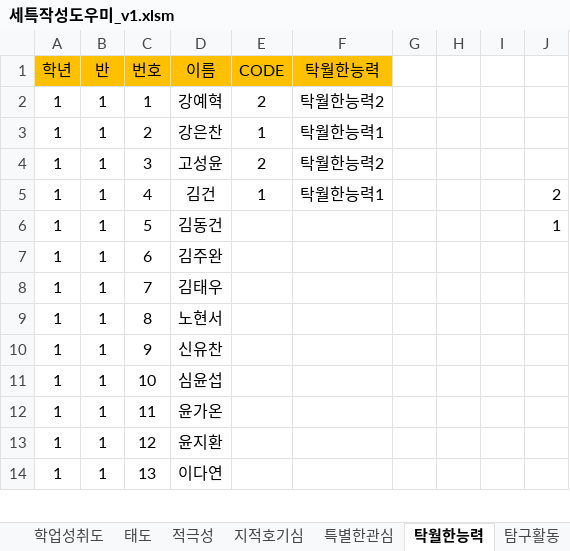
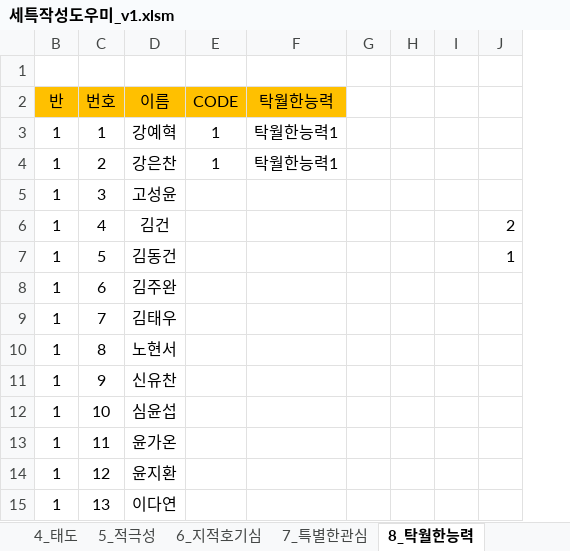
Before and after one commit to dongyun3586/VBA, an Excel workbook: 세특작성도우미_v1.xlsm, sheet 8_탁월한능력, drawn as a sheet; only a part is shown; values as stored, in another font and other column widths than the file's, no borders; removed rows and columns are numbered as before the commit, all else as after; the diff names each change by its address in the sheet, - before the commit and + after, or states it on an @@ line.

```diff
--- a/세특작성도우미_v1.xlsm (sheet 8_탁월한능력)
+++ b/세특작성도우미_v1.xlsm (sheet 8_탁월한능력)
-sheet tab: 태도
+sheet tab: 4_태도
-sheet tab: 적극성
+sheet tab: 5_적극성
-sheet tab: 지적호기심
+sheet tab: 6_지적호기심
-sheet tab: 특별한관심
+sheet tab: 7_특별한관심
-sheet tab: 탁월한능력
+sheet tab: 8_탁월한능력
@@ column A (학년) hidden, rows 2-14: all 1 @@
+row 1: (empty)
-E3 (CODE): 2
+E3 (CODE): 1
-F3 (탁월한능력): 탁월한능력2
+F3 (탁월한능력): 탁월한능력1
-E5 (CODE): 2
+E5 (CODE): (empty)
-F5 (탁월한능력): 탁월한능력2
+F5 (탁월한능력): (empty)
-E6 (CODE): 1
+E6 (CODE): (empty)
-F6 (탁월한능력): 탁월한능력1
+F6 (탁월한능력): (empty)
```
Also changed, not shown: sheet 종합, sheet 예시문, sheet 1_교과이수내용, sheet 6_지적호기심, sheet 4_태도, sheet 2_지적성장과정, 7 more sheets, other sheet tabs, formulas that keep their value, hidden cells, 00_VbaCode.xlsm, 이쌍철샘 프로그램/2018학년도 행동특성 및 종합의견 작성도우미.xlsm.
